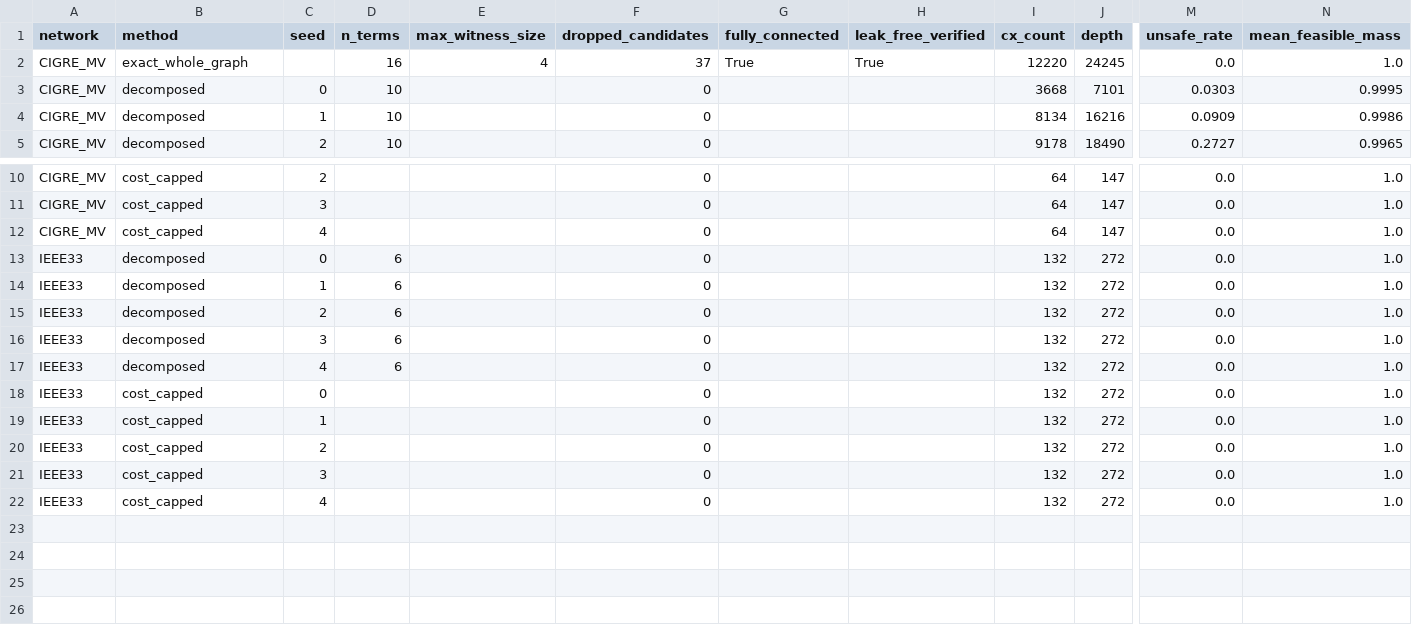
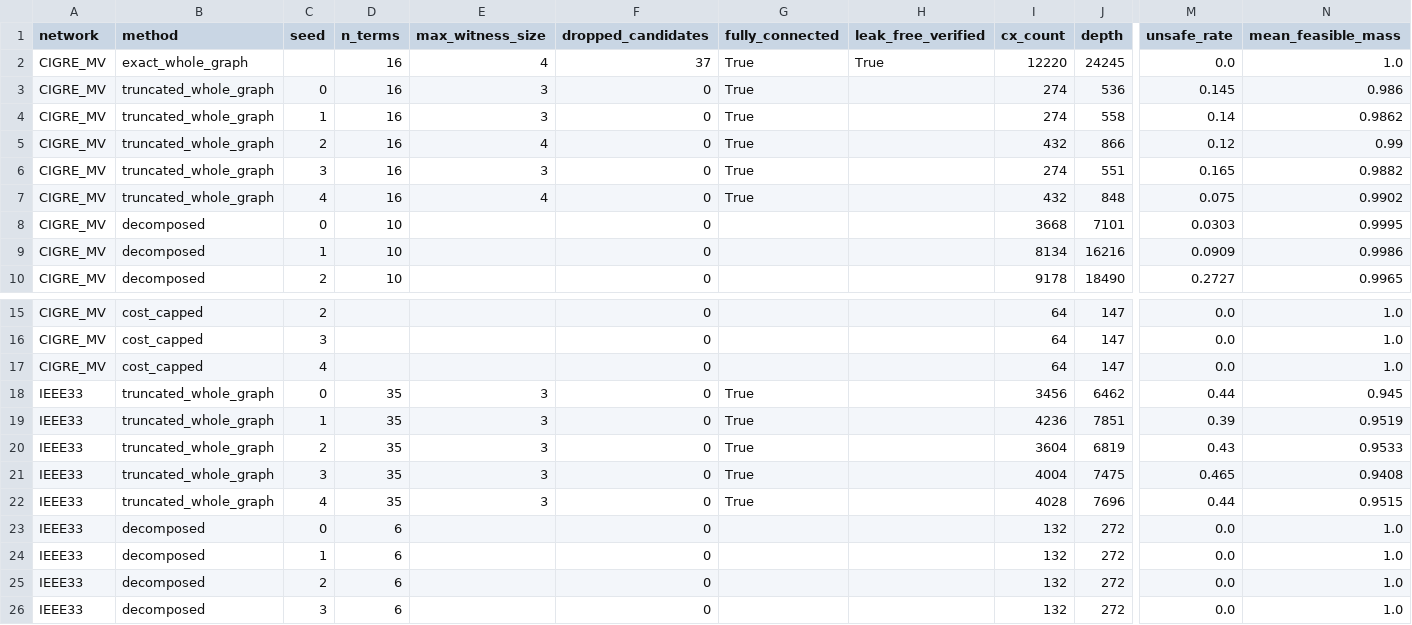
Before and after one commit to cruizQM/matroid-mixer-scaling-study, a CSV file: results/real_networks_hierarchical_results.csv, drawn as a sheet; only a part is shown, gaps mark what is left out; the shorter side is filled out with more unchanged rows; rows hold the shown columns only; the diff names each change by its address in the sheet, - before the commit and + after, or states it on an @@ line.

```diff
--- a/results/real_networks_hierarchical_results.csv
+++ b/results/real_networks_hierarchical_results.csv
+row 3: CIGRE_MV | truncated_whole_graph | 0 | 16 | 3 | 0 | True |  | 274 | 536 | 0.145 | 0.986
+row 4: CIGRE_MV | truncated_whole_graph | 1 | 16 | 3 | 0 | True |  | 274 | 558 | 0.14 | 0.9862
+row 5: CIGRE_MV | truncated_whole_graph | 2 | 16 | 4 | 0 | True |  | 432 | 866 | 0.12 | 0.99
+row 6: CIGRE_MV | truncated_whole_graph | 3 | 16 | 3 | 0 | True |  | 274 | 551 | 0.165 | 0.9882
+row 7: CIGRE_MV | truncated_whole_graph | 4 | 16 | 4 | 0 | True |  | 432 | 848 | 0.075 | 0.9902
+row 18: IEEE33 | truncated_whole_graph | 0 | 35 | 3 | 0 | True |  | 3456 | 6462 | 0.44 | 0.945
+row 19: IEEE33 | truncated_whole_graph | 1 | 35 | 3 | 0 | True |  | 4236 | 7851 | 0.39 | 0.9519
+row 20: IEEE33 | truncated_whole_graph | 2 | 35 | 3 | 0 | True |  | 3604 | 6819 | 0.43 | 0.9533
+row 21: IEEE33 | truncated_whole_graph | 3 | 35 | 3 | 0 | True |  | 4004 | 7475 | 0.465 | 0.9408
+row 22: IEEE33 | truncated_whole_graph | 4 | 35 | 3 | 0 | True |  | 4028 | 7696 | 0.44 | 0.9515
```
Also changed, not shown: results/real_networks_hierarchical_summary.csv, 8 other files.
